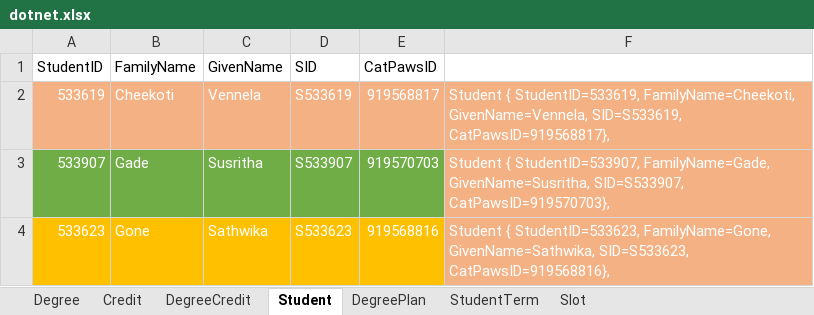
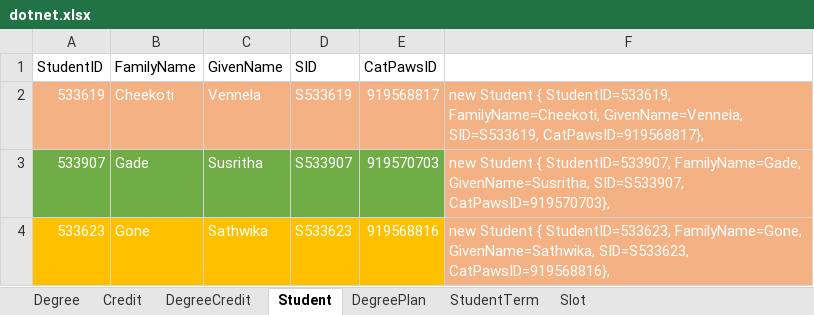
Before and after one commit to vennela-cheekoti/DegreePlan, an Excel workbook: dotnet.xlsx, sheet Student, drawn as a sheet; values as stored, in another font and other column widths than the file's, no borders; the diff names each change by its address in the sheet, - before the commit and + after, or states it on an @@ line.

```diff
--- a/dotnet.xlsx (sheet Student)
+++ b/dotnet.xlsx (sheet Student)
-F2: Student {…
+F2: new Student {…
-F3: Student {…
+F3: new Student {…
-F4: Student {…
+F4: new Student {…
```
Also changed, not shown: sheet DegreePlan, 2 other files.
